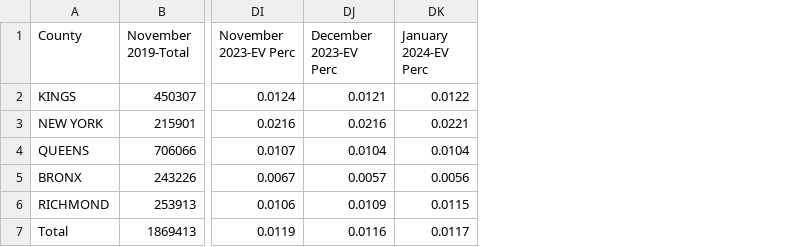
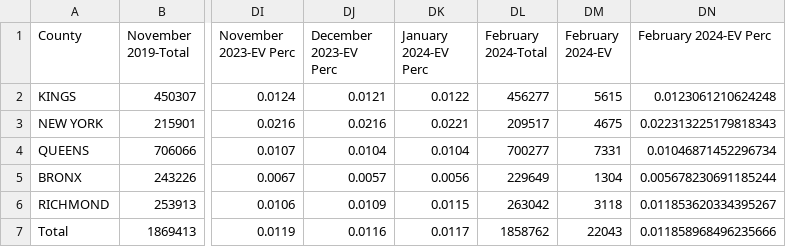
Before and after one commit to NYCPlanning/td-DMV-EV, a CSV file: DMV_borough_full_excl_susp_rvct_output.csv, drawn as a sheet; only a part is shown, gaps mark what is left out; the diff names each change by its address in the sheet, - before the commit and + after, or states it on an @@ line.

Commit message:
update

```diff
--- a/DMV_borough_full_excl_susp_rvct_output.csv
+++ b/DMV_borough_full_excl_susp_rvct_output.csv
+column DL (February 2024-Total), rows 2-7: 456277 | 209517 | 700277 | 229649 | 263042 | 1858762
+column DM (February 2024-EV), rows 2-7: 5615 | 4675 | 7331 | 1304 | 3118 | 22043
+column DN (February 2024-EV Perc), rows 2-7: 0.0123061210624248 | 0.022313225179818343 | 0.01046871452296734 | 0.005678230691185244 | 0.011853620334395267 | 0.011858968496235666
```
